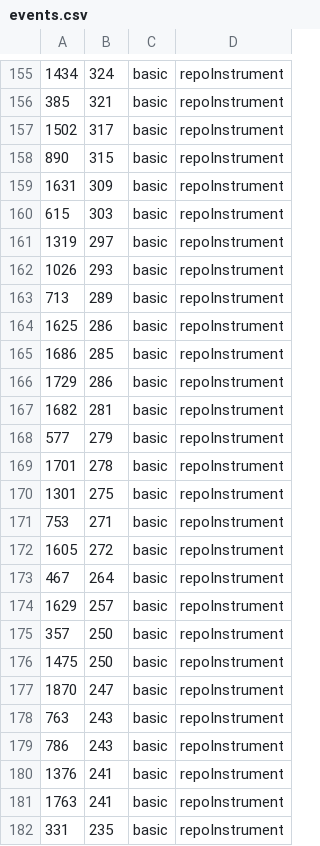
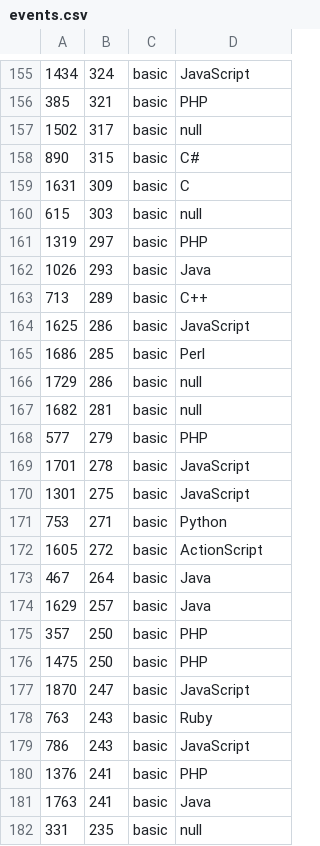
Before and after one commit to LeonardA-L/SoundsOfCode, a CSV file: events.csv, drawn as a sheet; only a part is shown, gaps mark what is left out; the diff covers the shown part only.

```diff
--- a/events.csv
+++ b/events.csv
@@ -155,28 +155,28 @@
-1434,324,basic,repoInstrument
-385,321,basic,repoInstrument
-1502,317,basic,repoInstrument
-890,315,basic,repoInstrument
-1631,309,basic,repoInstrument
-615,303,basic,repoInstrument
-1319,297,basic,repoInstrument
-1026,293,basic,repoInstrument
-713,289,basic,repoInstrument
-1625,286,basic,repoInstrument
-1686,285,basic,repoInstrument
-1729,286,basic,repoInstrument
-1682,281,basic,repoInstrument
-577,279,basic,repoInstrument
-1701,278,basic,repoInstrument
-1301,275,basic,repoInstrument
-753,271,basic,repoInstrument
-1605,272,basic,repoInstrument
-467,264,basic,repoInstrument
-1629,257,basic,repoInstrument
-357,250,basic,repoInstrument
-1475,250,basic,repoInstrument
-1870,247,basic,repoInstrument
-763,243,basic,repoInstrument
-786,243,basic,repoInstrument
-1376,241,basic,repoInstrument
-1763,241,basic,repoInstrument
-331,235,basic,repoInstrument
+1434,324,basic,JavaScript
+385,321,basic,PHP
+1502,317,basic,null
+890,315,basic,C#
+1631,309,basic,C
+615,303,basic,null
+1319,297,basic,PHP
+1026,293,basic,Java
+713,289,basic,C++
+1625,286,basic,JavaScript
+1686,285,basic,Perl
+1729,286,basic,null
+1682,281,basic,null
+577,279,basic,PHP
+1701,278,basic,JavaScript
+1301,275,basic,JavaScript
+753,271,basic,Python
+1605,272,basic,ActionScript
+467,264,basic,Java
+1629,257,basic,Java
+357,250,basic,PHP
+1475,250,basic,PHP
+1870,247,basic,JavaScript
+763,243,basic,Ruby
+786,243,basic,JavaScript
+1376,241,basic,PHP
+1763,241,basic,Java
+331,235,basic,null
```
Also changed, not shown: 165 edited cells elsewhere in this file, 3 other files.
